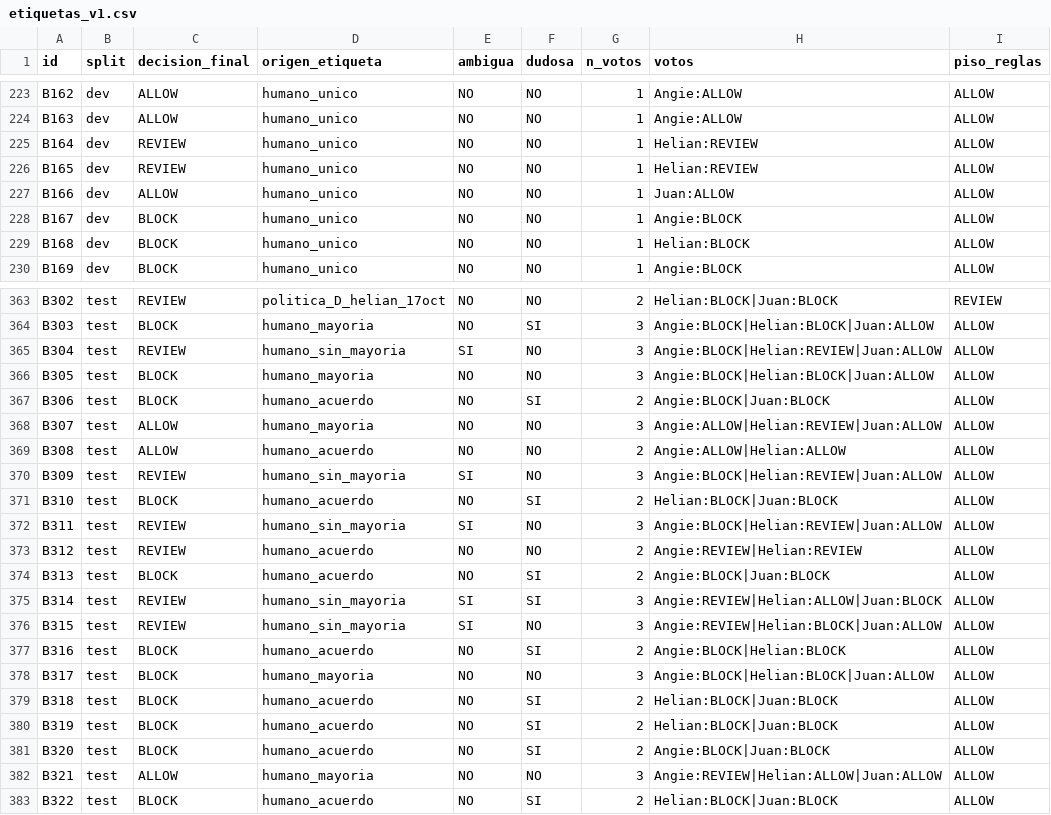
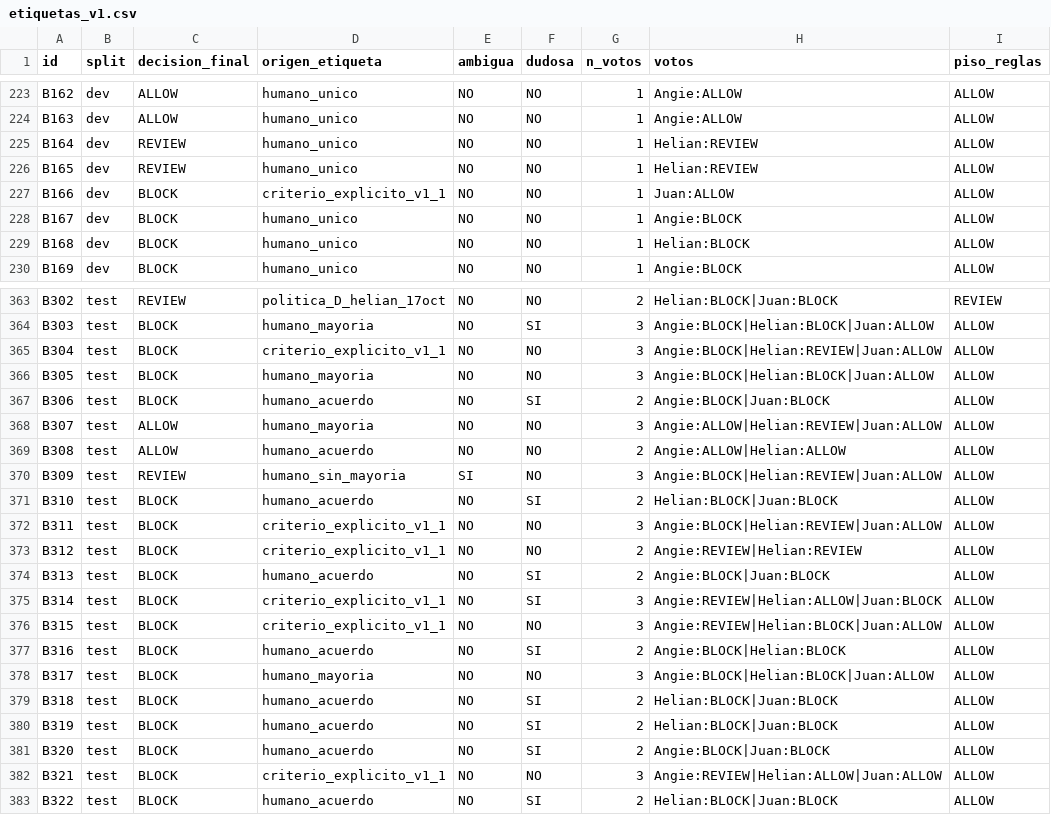
Before and after one commit to Helian1505/vobo-jev, a CSV file: data/etiquetas_v1.csv, drawn as a sheet; only a part is shown, gaps mark what is left out; the diff names each change by its address in the sheet, - before the commit and + after, or states it on an @@ line.

```diff
--- a/data/etiquetas_v1.csv
+++ b/data/etiquetas_v1.csv
-C227 (decision_final): ALLOW
+C227 (decision_final): BLOCK
-D227 (origen_etiqueta): humano_unico
+D227 (origen_etiqueta): criterio_explicito_v1_1
-C365 (decision_final): REVIEW
+C365 (decision_final): BLOCK
-D365 (origen_etiqueta): humano_sin_mayoria
+D365 (origen_etiqueta): criterio_explicito_v1_1
-E365 (ambigua): SI
+E365 (ambigua): NO
-C372:C373 (decision_final): REVIEW
+C372:C373 (decision_final): BLOCK
-D372 (origen_etiqueta): humano_sin_mayoria
+D372 (origen_etiqueta): criterio_explicito_v1_1
-E372 (ambigua): SI
+E372 (ambigua): NO
-D373 (origen_etiqueta): humano_acuerdo
+D373 (origen_etiqueta): criterio_explicito_v1_1
-C375:C376 (decision_final): REVIEW
+C375:C376 (decision_final): BLOCK
-D375:D376 (origen_etiqueta): humano_sin_mayoria
+D375:D376 (origen_etiqueta): criterio_explicito_v1_1
-E375:E376 (ambigua): SI
+E375:E376 (ambigua): NO
-C382 (decision_final): ALLOW
+C382 (decision_final): BLOCK
-D382 (origen_etiqueta): humano_mayoria
+D382 (origen_etiqueta): criterio_explicito_v1_1
```
Also changed, not shown: 3 other files.
